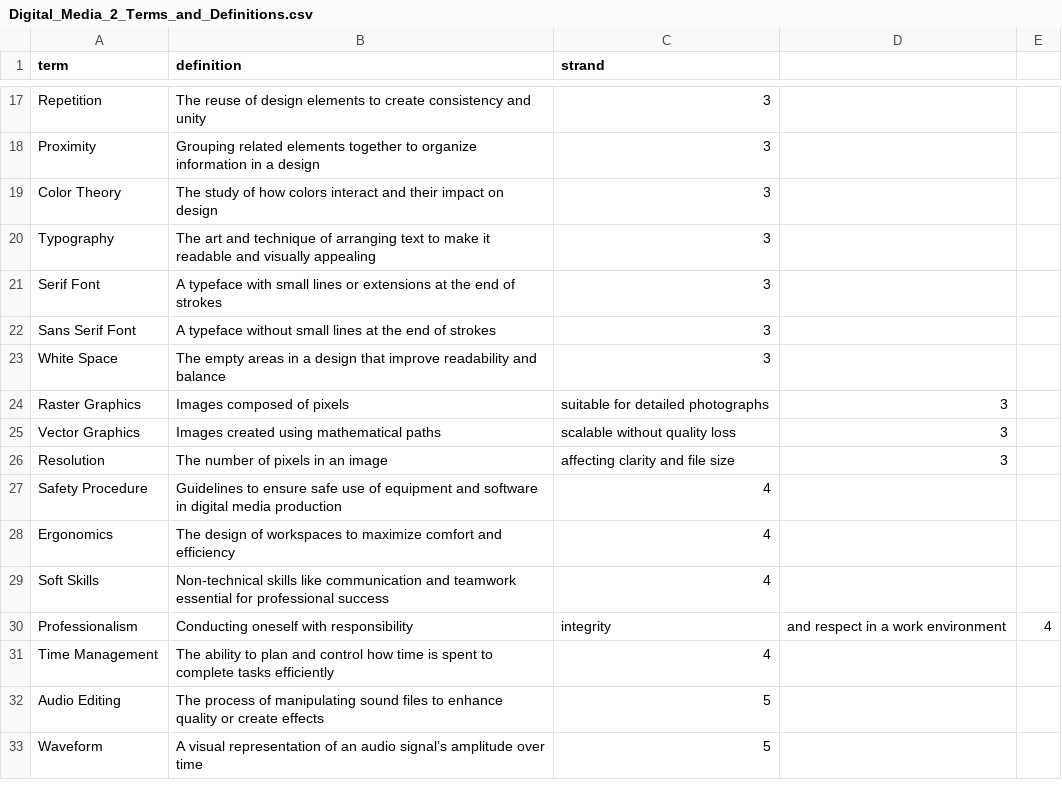
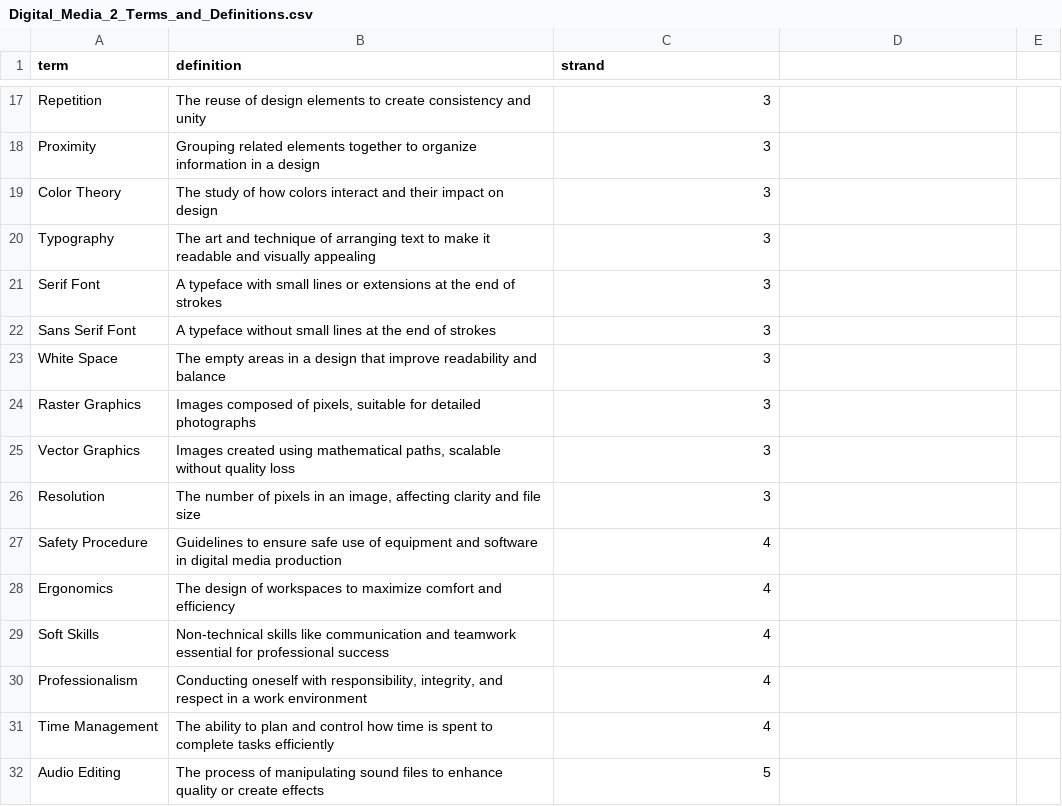
Before and after one commit to kappter/kappquiz, a CSV file: vocab-sets/Digital_Media_2_Terms_and_Definitions.csv, drawn as a sheet; only a part is shown, gaps mark what is left out; the shorter side is filled out with more unchanged rows; the diff covers the shown part only.

```diff
--- a/vocab-sets/Digital_Media_2_Terms_and_Definitions.csv
+++ b/vocab-sets/Digital_Media_2_Terms_and_Definitions.csv
@@ -24,3 +24,3 @@ White Space,The empty areas in a design that improve readability and balance,3
-Raster Graphics,Images composed of pixels, suitable for detailed photographs,3
-Vector Graphics,Images created using mathematical paths, scalable without quality loss,3
-Resolution,The number of pixels in an image, affecting clarity and file size,3
+Raster Graphics,"Images composed of pixels, suitable for detailed photographs",3
+Vector Graphics,"Images created using mathematical paths, scalable without quality loss",3
+Resolution,"The number of pixels in an image, affecting clarity and file size",3
@@ -30 +30 @@ Soft Skills,Non-technical skills like communication and teamwork essential for p
-Professionalism,Conducting oneself with responsibility, integrity, and respect in a work environment,4
+Professionalism,"Conducting oneself with responsibility, integrity, and respect in a work environment",4
```
Also changed, not shown: 22 edited cells elsewhere in this file, vocab-sets/Computer_Programming_2_Terms_Definitions.csv, vocab-sets/Game_Development_Fundamentals-2_Terms_Definitions.csv, 3 other files.
